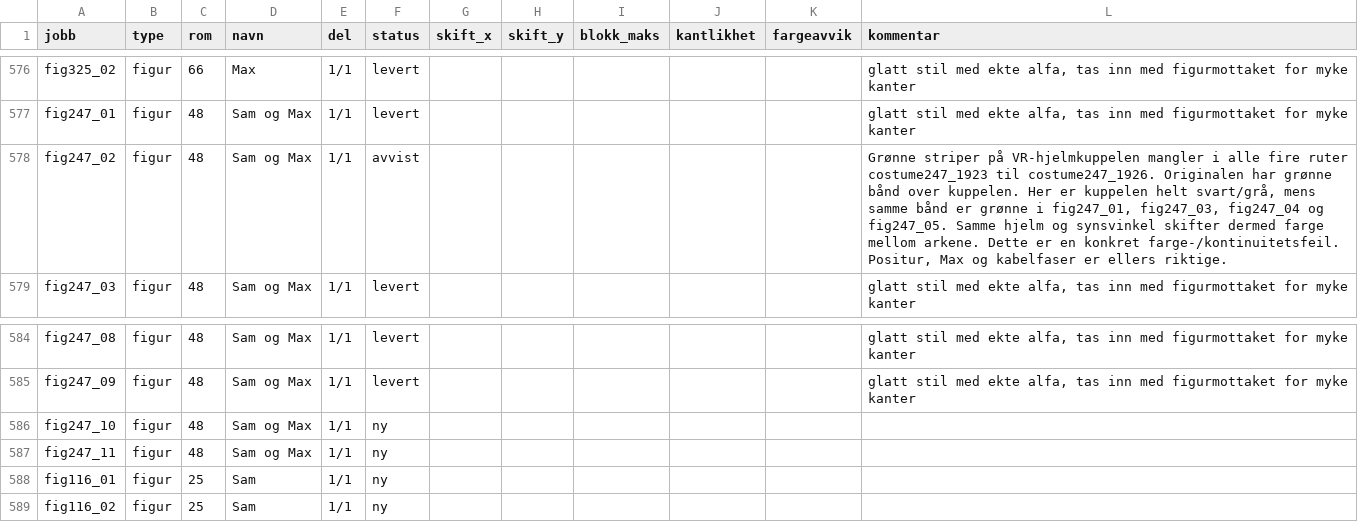
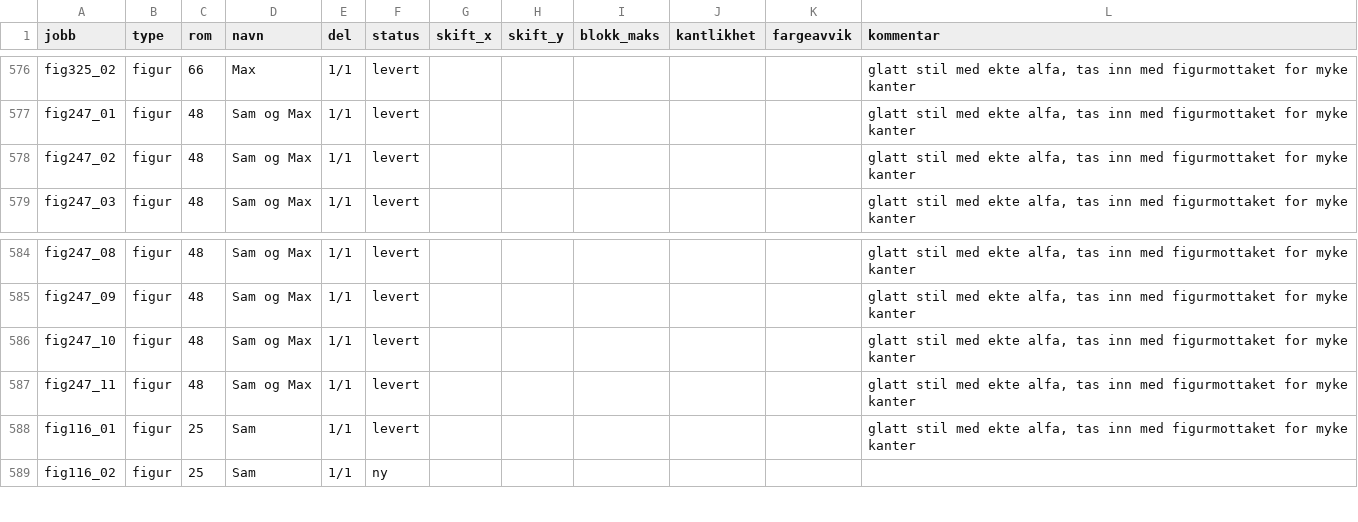
Before and after one commit to Tombonator3000/Sam-Max-HD, a CSV file: status.csv, drawn as a sheet; only a part is shown, gaps mark what is left out.

Commit message:
Claude: jobber og status 2026-10-16 06:28

```diff
--- a/status.csv
+++ b/status.csv
@@ -577,3 +577,3 @@ fig325_02,figur,66,Max,1/1,levert,,,,,,"glatt stil med ekte alfa, tas inn med fi
 fig247_01,figur,48,Sam og Max,1/1,levert,,,,,,"glatt stil med ekte alfa, tas inn med figurmottaket for myke kanter"
-fig247_02,figur,48,Sam og Max,1/1,avvist,,,,,,"Grønne striper på VR-hjelmkuppelen mangler i alle fire ruter costume247_1923 til costume247_1926. Originalen har grønne bånd over kuppelen. Her er kuppelen helt svart/grå, mens samme bånd er grønne i fig247_01, fig247_03, fig247_04 og fig247_05. Samme hjelm og synsvinkel skifter dermed farge mellom arkene. Dette er en konkret farge-/kontinuitetsfeil. Positur, Max og kabelfaser er ellers riktige."
+fig247_02,figur,48,Sam og Max,1/1,levert,,,,,,"glatt stil med ekte alfa, tas inn med figurmottaket for myke kanter"
 fig247_03,figur,48,Sam og Max,1/1,levert,,,,,,"glatt stil med ekte alfa, tas inn med figurmottaket for myke kanter"
@@ -585,5 +585,5 @@ fig247_08,figur,48,Sam og Max,1/1,levert,,,,,,"glatt stil med ekte alfa, tas inn
 fig247_09,figur,48,Sam og Max,1/1,levert,,,,,,"glatt stil med ekte alfa, tas inn med figurmottaket for myke kanter"
-fig247_10,figur,48,Sam og Max,1/1,ny,,,,,,
-fig247_11,figur,48,Sam og Max,1/1,ny,,,,,,
-fig116_01,figur,25,Sam,1/1,ny,,,,,,
+fig247_10,figur,48,Sam og Max,1/1,levert,,,,,,"glatt stil med ekte alfa, tas inn med figurmottaket for myke kanter"
+fig247_11,figur,48,Sam og Max,1/1,levert,,,,,,"glatt stil med ekte alfa, tas inn med figurmottaket for myke kanter"
+fig116_01,figur,25,Sam,1/1,levert,,,,,,"glatt stil med ekte alfa, tas inn med figurmottaket for myke kanter"
 fig116_02,figur,25,Sam,1/1,ny,,,,,,
```
Also changed, not shown: 3 other files.
